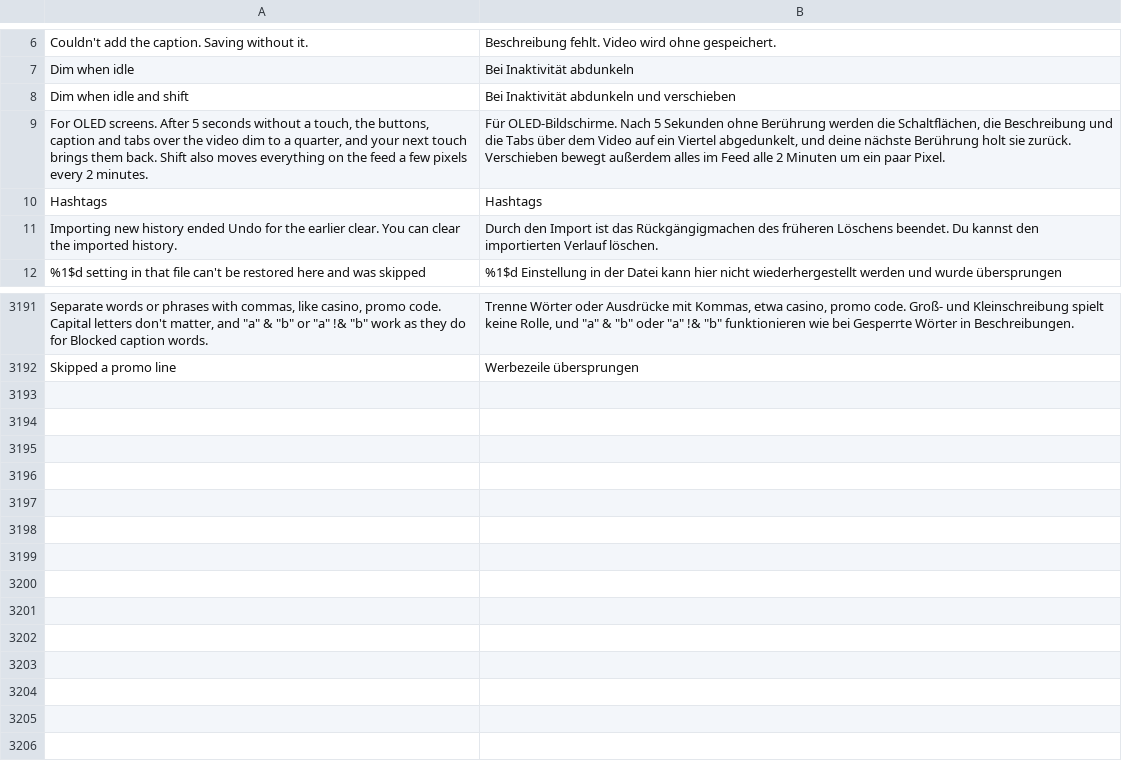
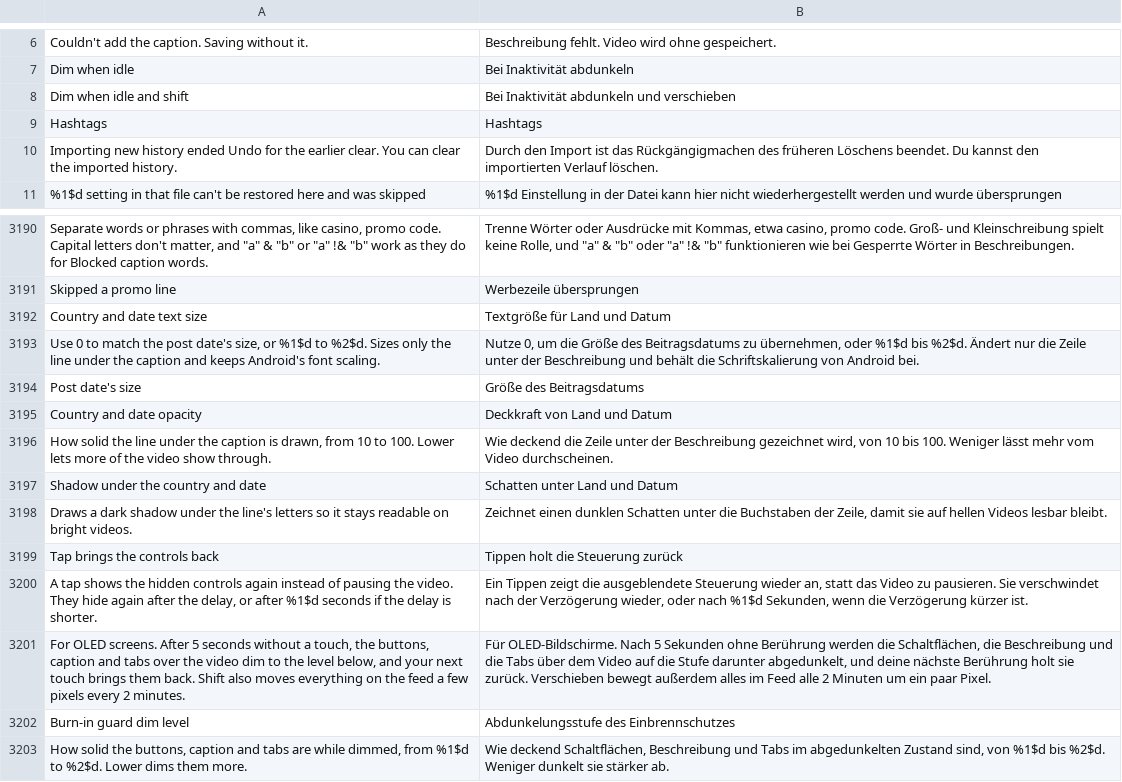
Before and after one commit to SysAdminDoc/HushFeed, a TSV file: extensions/tiktok/src/main/l10n/de.tsv, drawn as a sheet; only a part is shown, gaps mark what is left out; removed rows and columns are numbered as before the commit, all else as after; the diff names each change by its address in the sheet, - before the commit and + after, or states it on an @@ line.

```diff
--- a/extensions/tiktok/src/main/l10n/de.tsv
+++ b/extensions/tiktok/src/main/l10n/de.tsv
-row 9: For OLED screens. After 5 seconds without a touch, the buttons, caption and tabs over the video dim to a quarter, and your next touch brings them back. Shift also moves everything on the feed a few pixels every 2 minutes. | Für OLED-Bildschirme. Nach 5 Sekunden ohne Berührung werden die Schaltflächen, die Beschreibung und die Tabs über dem Video auf ein Viertel abgedunkelt, und deine nächste Berührung holt sie zurück. Verschieben bewegt außerdem alles im Feed alle 2 Minuten um ein paar Pixel.
+row 3192: Country and date text size | Textgröße für Land und Datum
+row 3193: Use 0 to match the post date's size, or %1$d to %2$d. Sizes only the line under the caption and keeps Android's font scaling. | Nutze 0, um die Größe des Beitragsdatums zu übernehmen, oder %1$d bis %2$d. Ändert nur die Zeile unter der Beschreibung und behält die Schriftskalierung von Android bei.
+row 3194: Post date's size | Größe des Beitragsdatums
+row 3195: Country and date opacity | Deckkraft von Land und Datum
+row 3196: How solid the line under the caption is drawn, from 10 to 100. Lower lets more of the video show through. | Wie deckend die Zeile unter der Beschreibung gezeichnet wird, von 10 bis 100. Weniger lässt mehr vom Video durchscheinen.
+row 3197: Shadow under the country and date | Schatten unter Land und Datum
+row 3198: Draws a dark shadow under the line's letters so it stays readable on bright videos. | Zeichnet einen dunklen Schatten unter die Buchstaben der Zeile, damit sie auf hellen Videos lesbar bleibt.
+row 3199: Tap brings the controls back | Tippen holt die Steuerung zurück
+row 3200: A tap shows the hidden controls again instead of pausing the video. They hide again after the delay, or after %1$d seconds if the delay is shorter. | Ein Tippen zeigt die ausgeblendete Steuerung wieder an, statt das Video zu pausieren. Sie verschwindet nach der Verzögerung wieder, oder nach %1$d Sekunden, wenn die Verzögerung kürzer ist.
+row 3201: For OLED screens. After 5 seconds without a touch, the buttons, caption and tabs over the video dim to the level below, and your next touch brings them back. Shift also moves everything on the feed a few pixels every 2 minutes. | Für OLED-Bildschirme. Nach 5 Sekunden ohne Berührung werden die Schaltflächen, die Beschreibung und die Tabs über dem Video auf die Stufe darunter abgedunkelt, und deine nächste Berührung holt sie zurück. Verschieben bewegt außerdem alles im Feed alle 2 Minuten um ein paar Pixel.
+row 3202: Burn-in guard dim level | Abdunkelungsstufe des Einbrennschutzes
+row 3203: How solid the buttons, caption and tabs are while dimmed, from %1$d to %2$d. Lower dims them more. | Wie deckend Schaltflächen, Beschreibung und Tabs im abgedunkelten Zustand sind, von %1$d bis %2$d. Weniger dunkelt sie stärker ab.
```
Also changed, not shown: extensions/tiktok/src/main/l10n/ar.tsv, extensions/tiktok/src/main/l10n/az.tsv, 35 other files.
